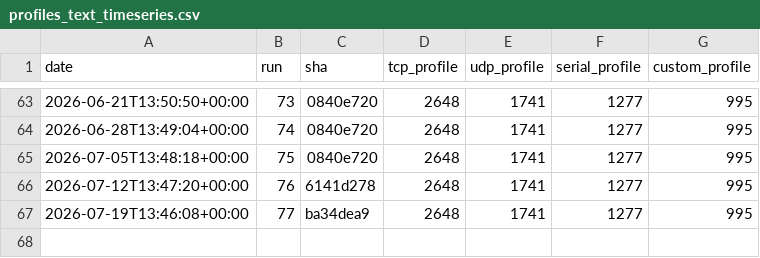
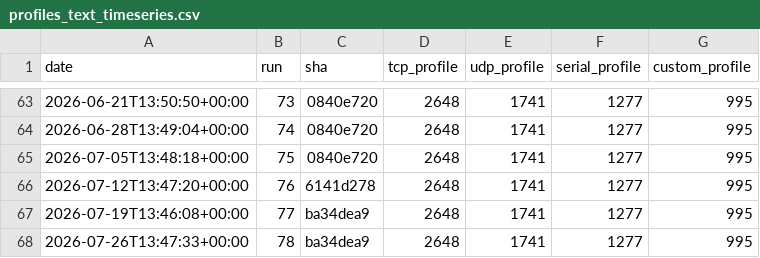
Before and after one commit to eProsima/Micro-XRCE-DDS-Client, a CSV file: ci/metrics/memory/profiles_text_timeseries.csv, drawn as a sheet; only a part is shown, gaps mark what is left out; the diff names each change by its address in the sheet, - before the commit and + after, or states it on an @@ line.

```diff
--- a/ci/metrics/memory/profiles_text_timeseries.csv
+++ b/ci/metrics/memory/profiles_text_timeseries.csv
+row 68: 2026-07-26T13:47:33+00:00 | 78 | ba34dea9 | 2648 | 1741 | 1277 | 995
```
Also changed, not shown: ci/metrics/memory/complete_profile_timeseries.csv, ci/metrics/memory/core_profile_timeseries.csv, 3 other files.
